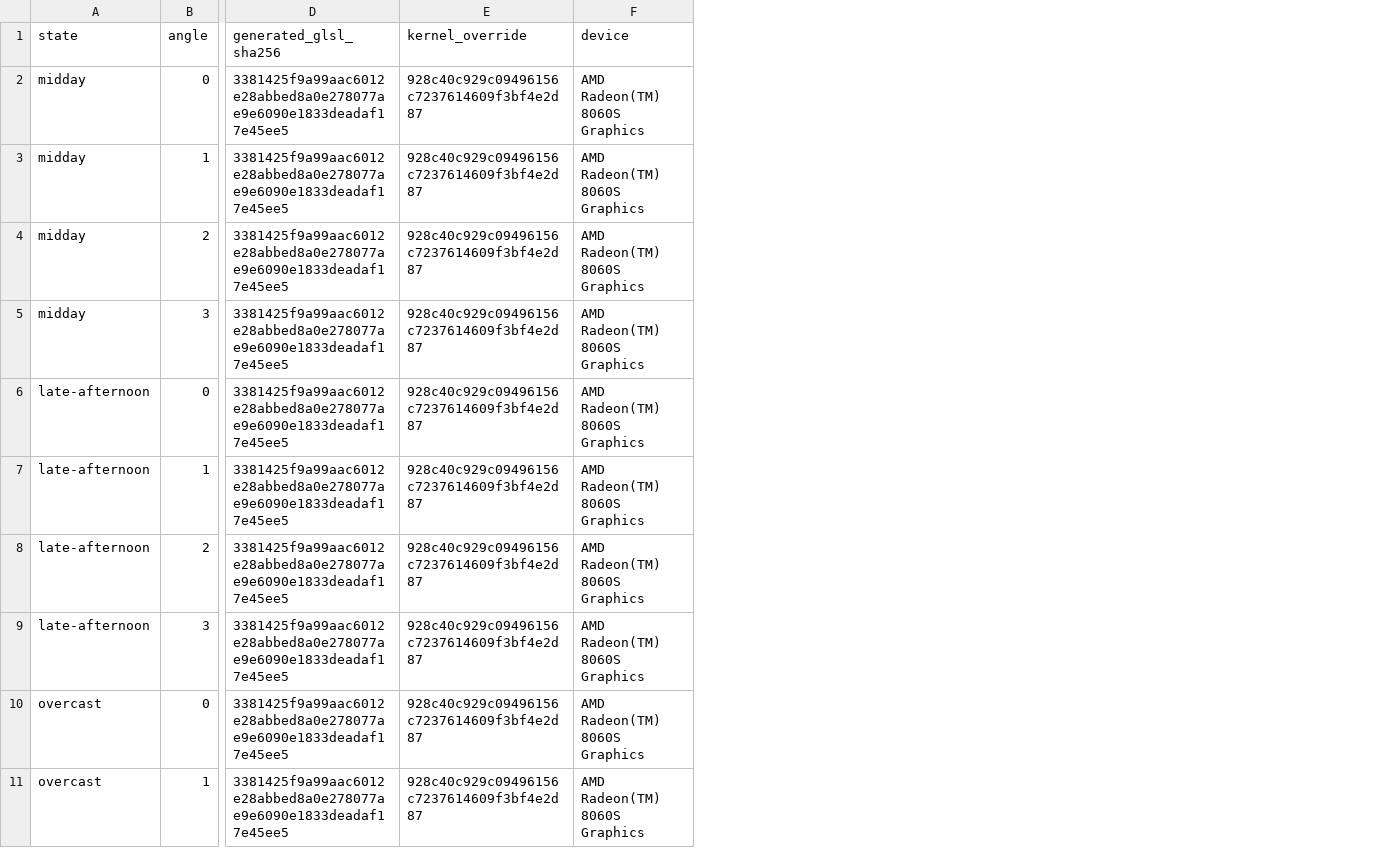
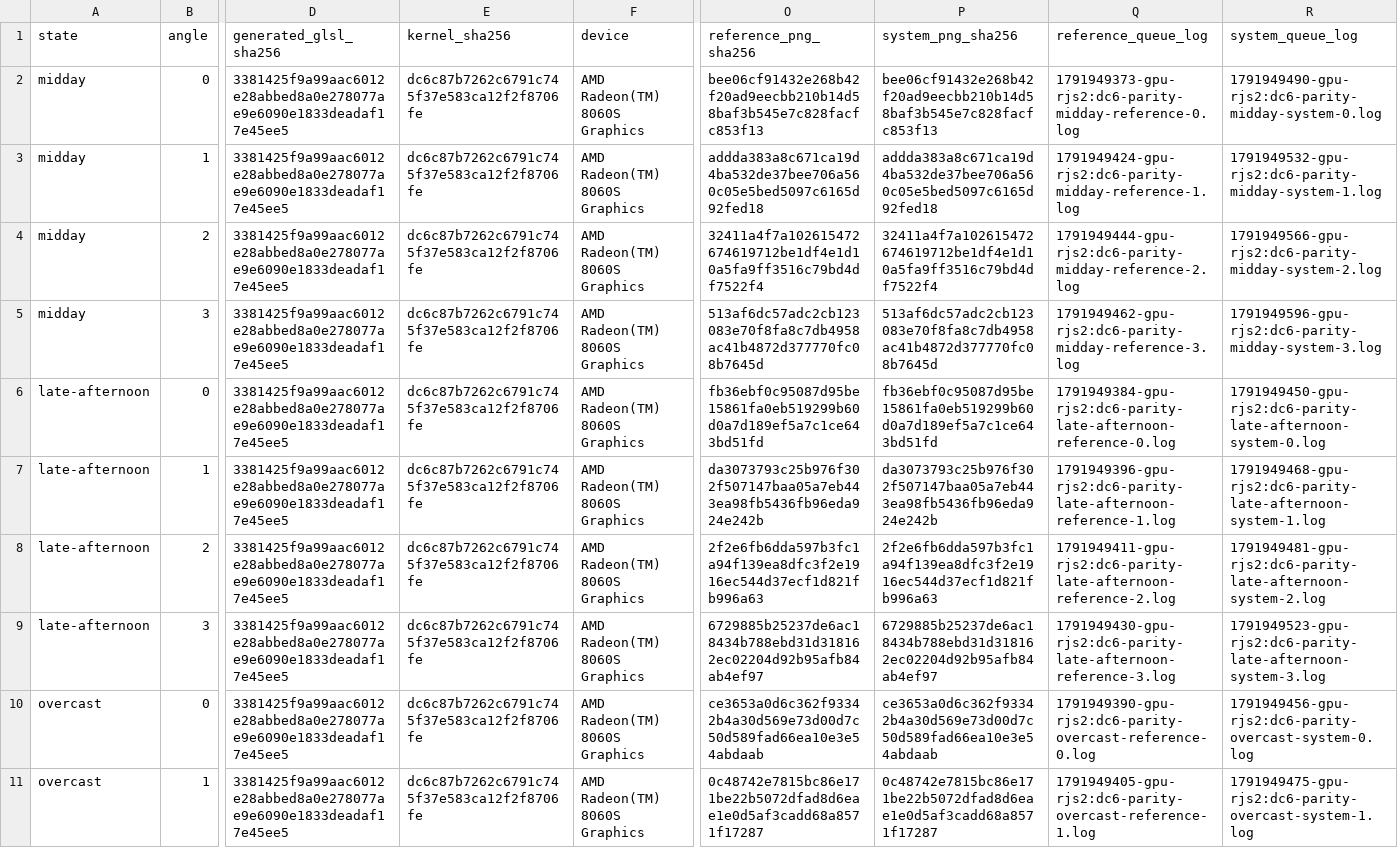
Before and after one commit to Lint111/VBVS--VIXEN, a CSV file: VIXEN/reports/rjs2-parity.csv, drawn as a sheet; only a part is shown, gaps mark what is left out; removed rows and columns are numbered as before the commit, all else as after; the diff names each change by its address in the sheet, - before the commit and + after, or states it on an @@ line.

```diff
--- a/VIXEN/reports/rjs2-parity.csv
+++ b/VIXEN/reports/rjs2-parity.csv
-column E (kernel_override), rows 2-11: all 928c40c929c09496156c7237614609f3bf4e2d87
+column E (kernel_sha256), rows 2-11: all dc6c87b7262c6791c745f37e583ca12f2f8706fe
+column O (reference_png_sha256), rows 2-11: bee06cf91432e268b42f20ad9eecbb210b14d58baf3b545e7c828facfc853f13 | addda383a8c671ca19d4ba532de37bee706a560c05e5bed5097c6165d92fed18 | 32411a4f7a102615472674619712be1df4e1d10a5fa9ff3516c79bd4df7522f4 | 513af6dc57adc2cb123083e70f8fa8c7db4958ac41b4872d377770fc08b7645d | fb36ebf0c95087d95be15861fa0eb519299b60d0a7d189ef5a7c1ce643bd51fd | da3073793c25b976f302f507147baa05a7eb443ea98fb5436fb96eda924e242b | 2f2e6fb6dda597b3fc1a94f139ea8dfc3f2e1916ec544d37ecf1d821fb996a63 | 6729885b25237de6ac18434b788ebd31d318162ec02204d92b95afb84ab4ef97 | ce3653a0d6c362f93342b4a30d569e73d00d7c50d589fad66ea10e3e54abdaab | 0c48742e7815bc86e171be22b5072dfad8d6eae1e0d5af3cadd68a8571f17287
+column P (system_png_sha256), rows 2-11: bee06cf91432e268b42f20ad9eecbb210b14d58baf3b545e7c828facfc853f13 | addda383a8c671ca19d4ba532de37bee706a560c05e5bed5097c6165d92fed18 | 32411a4f7a102615472674619712be1df4e1d10a5fa9ff3516c79bd4df7522f4 | 513af6dc57adc2cb123083e70f8fa8c7db4958ac41b4872d377770fc08b7645d | fb36ebf0c95087d95be15861fa0eb519299b60d0a7d189ef5a7c1ce643bd51fd | da3073793c25b976f302f507147baa05a7eb443ea98fb5436fb96eda924e242b | 2f2e6fb6dda597b3fc1a94f139ea8dfc3f2e1916ec544d37ecf1d821fb996a63 | 6729885b25237de6ac18434b788ebd31d318162ec02204d92b95afb84ab4ef97 | ce3653a0d6c362f93342b4a30d569e73d00d7c50d589fad66ea10e3e54abdaab | 0c48742e7815bc86e171be22b5072dfad8d6eae1e0d5af3cadd68a8571f17287
+column Q (reference_queue_log), rows 2-11: 1791949373-gpu-rjs2:dc6-parity-midday-reference-0.log | 1791949424-gpu-rjs2:dc6-parity-midday-reference-1.log | 1791949444-gpu-rjs2:dc6-parity-midday-reference-2.log | 1791949462-gpu-rjs2:dc6-parity-midday-reference-3.log | 1791949384-gpu-rjs2:dc6-parity-late-afternoon-reference-0.log | 1791949396-gpu-rjs2:dc6-parity-late-afternoon-reference-1.log | 1791949411-gpu-rjs2:dc6-parity-late-afternoon-reference-2.log | 1791949430-gpu-rjs2:dc6-parity-late-afternoon-reference-3.log | 1791949390-gpu-rjs2:dc6-parity-overcast-reference-0.log | 1791949405-gpu-rjs2:dc6-parity-overcast-reference-1.log
+column R (system_queue_log), rows 2-11: 1791949490-gpu-rjs2:dc6-parity-midday-system-0.log | 1791949532-gpu-rjs2:dc6-parity-midday-system-1.log | 1791949566-gpu-rjs2:dc6-parity-midday-system-2.log | 1791949596-gpu-rjs2:dc6-parity-midday-system-3.log | 1791949450-gpu-rjs2:dc6-parity-late-afternoon-system-0.log | 1791949468-gpu-rjs2:dc6-parity-late-afternoon-system-1.log | 1791949481-gpu-rjs2:dc6-parity-late-afternoon-system-2.log | 1791949523-gpu-rjs2:dc6-parity-late-afternoon-system-3.log | 1791949456-gpu-rjs2:dc6-parity-overcast-system-0.log | 1791949475-gpu-rjs2:dc6-parity-overcast-system-1.log
```
Also changed, not shown: 3 other files.
